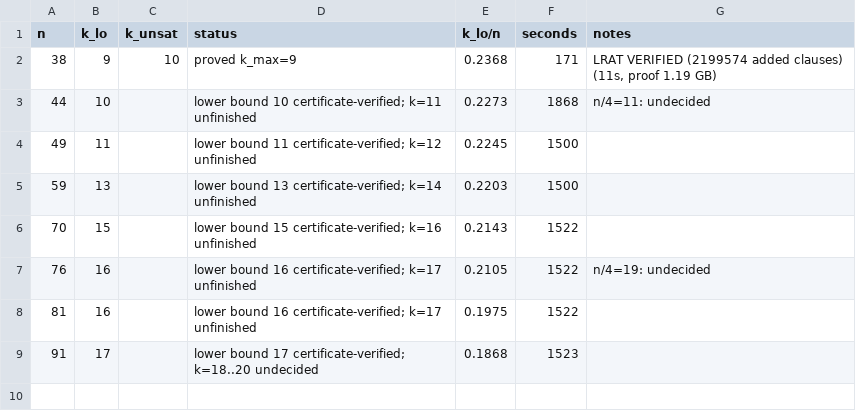
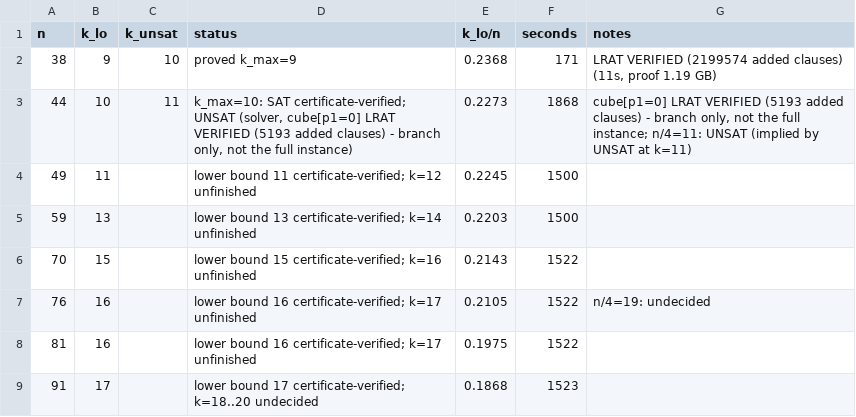
Before and after one commit to CuteSurtr/erdos-810-research, a TSV file: bruteforce/results/CYC/C1/table.tsv, drawn as a sheet.

Commit message:
CYC/C1: n=44 cube results (8 of 11 cubes UNSAT), report parts

```diff
--- a/bruteforce/results/CYC/C1/table.tsv
+++ b/bruteforce/results/CYC/C1/table.tsv
@@ -2,3 +2,3 @@ n	k_lo	k_unsat	status	k_lo/n	seconds	notes
 38	9	10	proved k_max=9	0.2368	171	LRAT VERIFIED (2199574 added clauses) (11s, proof 1.19 GB)
-44	10		lower bound 10 certificate-verified; k=11 unfinished	0.2273	1868	n/4=11: undecided
+44	10	11	k_max=10: SAT certificate-verified; UNSAT (solver, cube[p1=0] LRAT VERIFIED (5193 added clauses) - branch only, not the full instance)	0.2273	1868	cube[p1=0] LRAT VERIFIED (5193 added clauses) - branch only, not the full instance; n/4=11: UNSAT (implied by UNSAT at k=11)
 49	11		lower bound 11 certificate-verified; k=12 unfinished	0.2245	1500	
```
Also changed, not shown: 6 other files.
